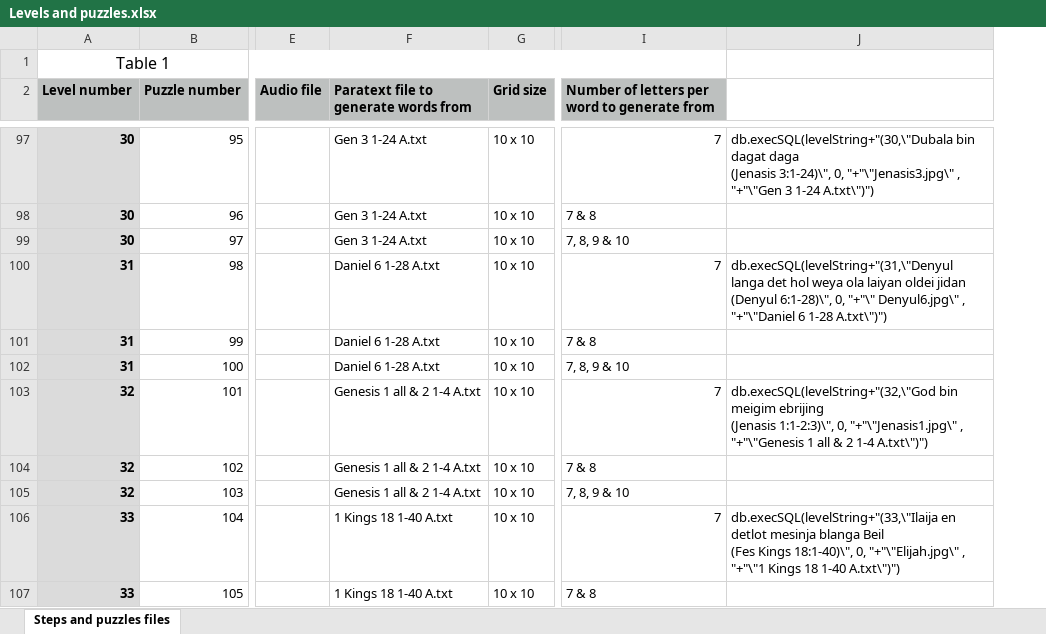
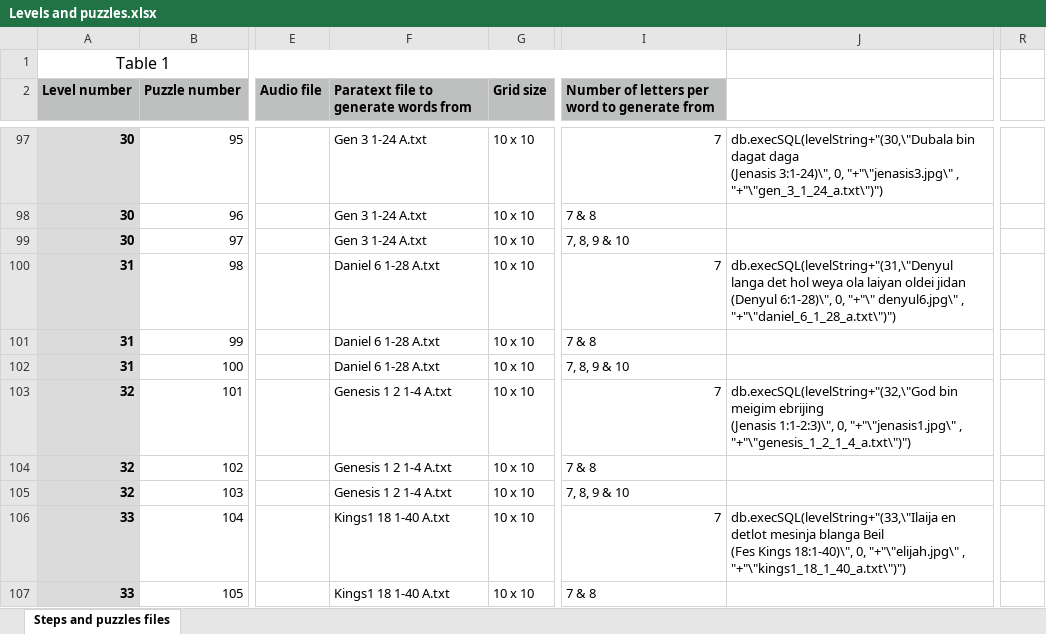
Before and after one commit to donaldrshade/bible-word-find-kriol, an Excel workbook: Levels and puzzles.xlsx, sheet Steps and puzzles files, drawn as a sheet; only a part is shown, gaps mark what is left out; values as stored, in another font and other column widths than the file's, no borders; removed rows and columns are numbered as before the commit, all else as after; ↵ is a line break in a cell; the diff covers the shown part only; the diff names each change by its address in the sheet, - before the commit and + after, or states it on an @@ line.

```diff
--- a/Levels and puzzles.xlsx (sheet Steps and puzzles files)
+++ b/Levels and puzzles.xlsx (sheet Steps and puzzles files)
-column J, rows 97-106: db.execSQL(levelString+"(30,\"Dubala bin dagat daga ↵ (Jenasis 3:1-24)\", 0, "+"\"Jenasis3.jpg\" , "+"\"Gen 3 1-24 A.txt\")") |  |  | db.execSQL(levelString+"(31,\"Denyul langa det hol weya ola laiyan oldei jidan ↵ (Denyul 6:1-28)\", 0, "+"\" Denyul6.jpg\" , "+"\"Daniel 6 1-28 A.txt\")") |  |  | db.execSQL(levelString+"(32,\"God bin meigim ebrijing ↵ (Jenasis 1:1-2:3)\", 0, "+"\"Jenasis1.jpg\" , "+"\"Genesis 1 all & 2 1-4 A.txt\")") |  |  | db.execSQL(levelString+"(33,\"Ilaija en detlot mesinja blanga Beil ↵ (Fes Kings 18:1-40)\", 0, "+"\"Elijah.jpg\" , "+"\"1 Kings 18 1-40 A.txt\")")
+column J, rows 97-106: db.execSQL(levelString+"(30,\"Dubala bin dagat daga ↵ (Jenasis 3:1-24)\", 0, "+"\"jenasis3.jpg\" , "+"\"gen_3_1_24_a.txt\")") |  |  | db.execSQL(levelString+"(31,\"Denyul langa det hol weya ola laiyan oldei jidan ↵ (Denyul 6:1-28)\", 0, "+"\" denyul6.jpg\" , "+"\"daniel_6_1_28_a.txt\")") |  |  | db.execSQL(levelString+"(32,\"God bin meigim ebrijing ↵ (Jenasis 1:1-2:3)\", 0, "+"\"jenasis1.jpg\" , "+"\"genesis_1_2_1_4_a.txt\")") |  |  | db.execSQL(levelString+"(33,\"Ilaija en detlot mesinja blanga Beil ↵ (Fes Kings 18:1-40)\", 0, "+"\"elijah.jpg\" , "+"\"kings1_18_1_40_a.txt\")")
+column R, empty
-F103:F105: Genesis 1 all & 2 1-4 A.txt
+F103:F105: Genesis 1 2 1-4 A.txt
-F106:F107: 1 Kings 18 1-40 A.txt
+F106:F107: Kings1 18 1-40 A.txt
```
Also changed, not shown: 46 edited cells elsewhere in this sheet, formulas that keep their value, 39 other files.
